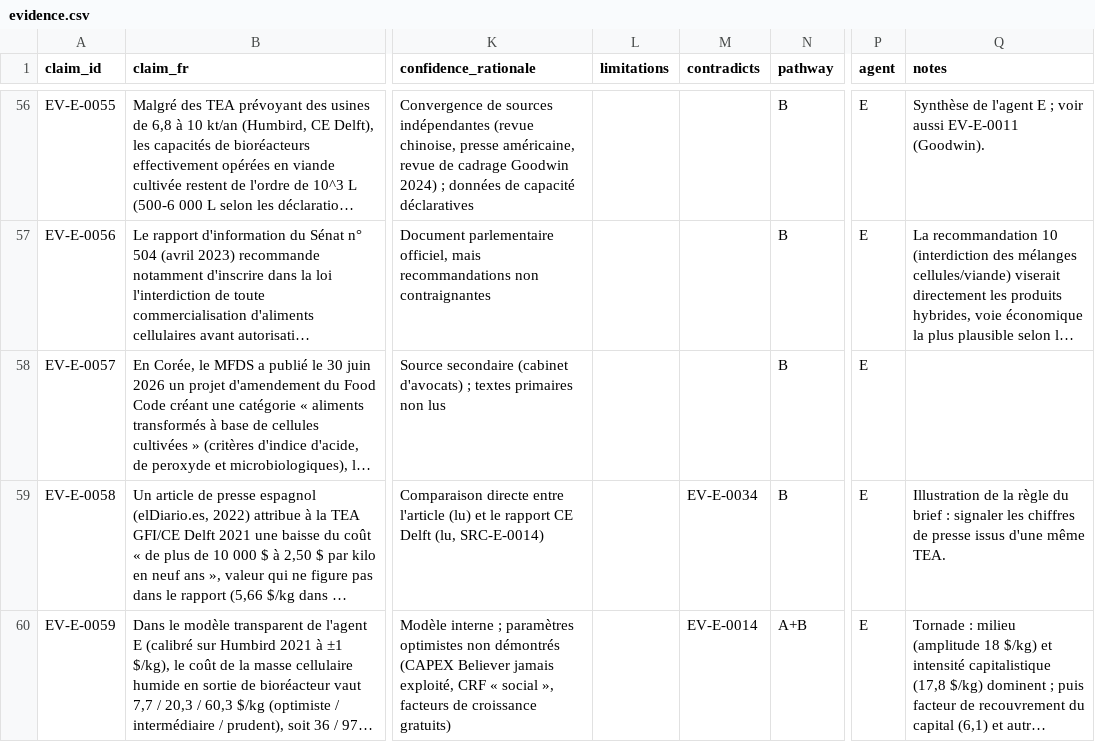
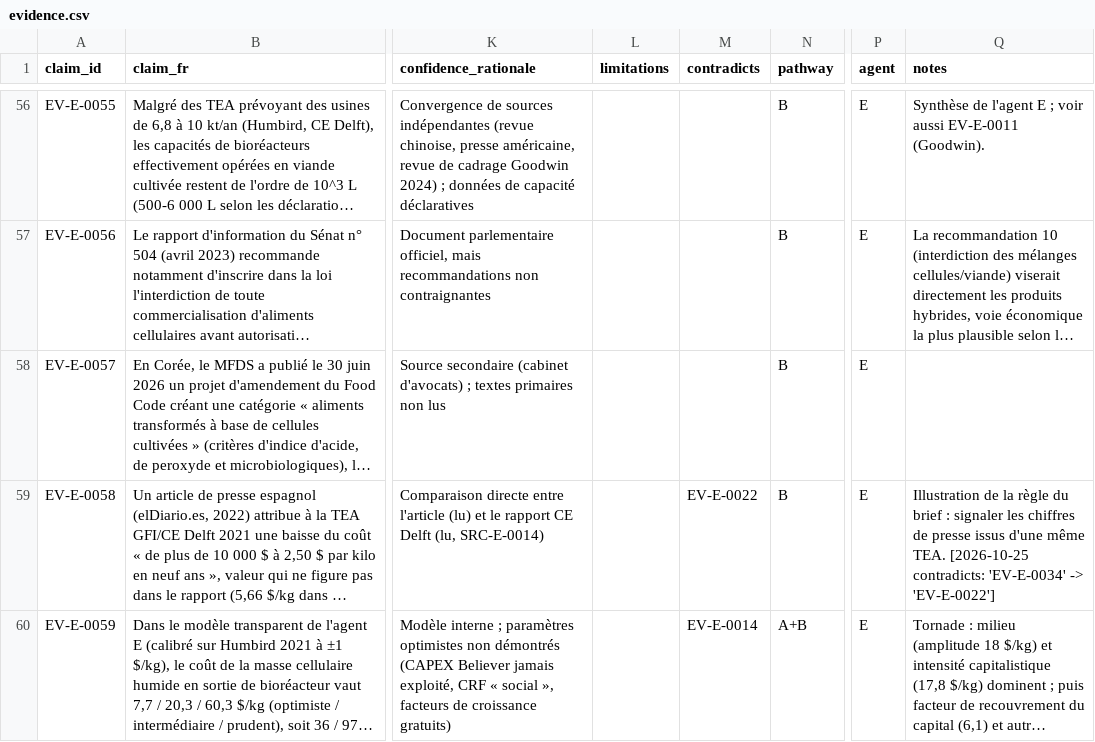
Before and after one commit to wil-pe/-, a CSV file: research/agents/E/evidence.csv, drawn as a sheet; only a part is shown, gaps mark what is left out; long unchanged cells end in …; the diff names each change by its address in the sheet, - before the commit and + after, or states it on an @@ line.

```diff
--- a/research/agents/E/evidence.csv
+++ b/research/agents/E/evidence.csv
-M59 (contradicts): EV-E-0034
+M59 (contradicts): EV-E-0022
-Q59 (notes): …même TEA.
+Q59 (notes): …même TEA. [2026-10-25 contradicts: 'EV-E-0034' -> 'EV-E-0022']
```
Also changed, not shown: research/agents/N/sources.csv, research/agents/P/evidence.csv, 7 other files.
